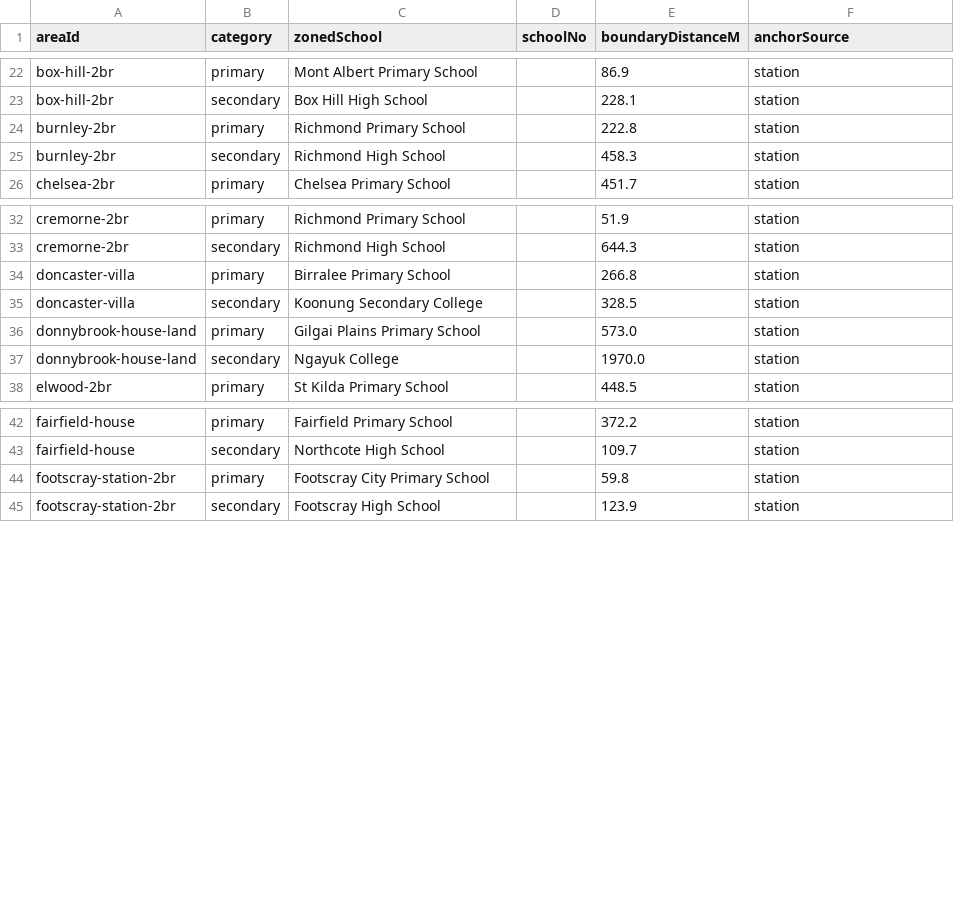
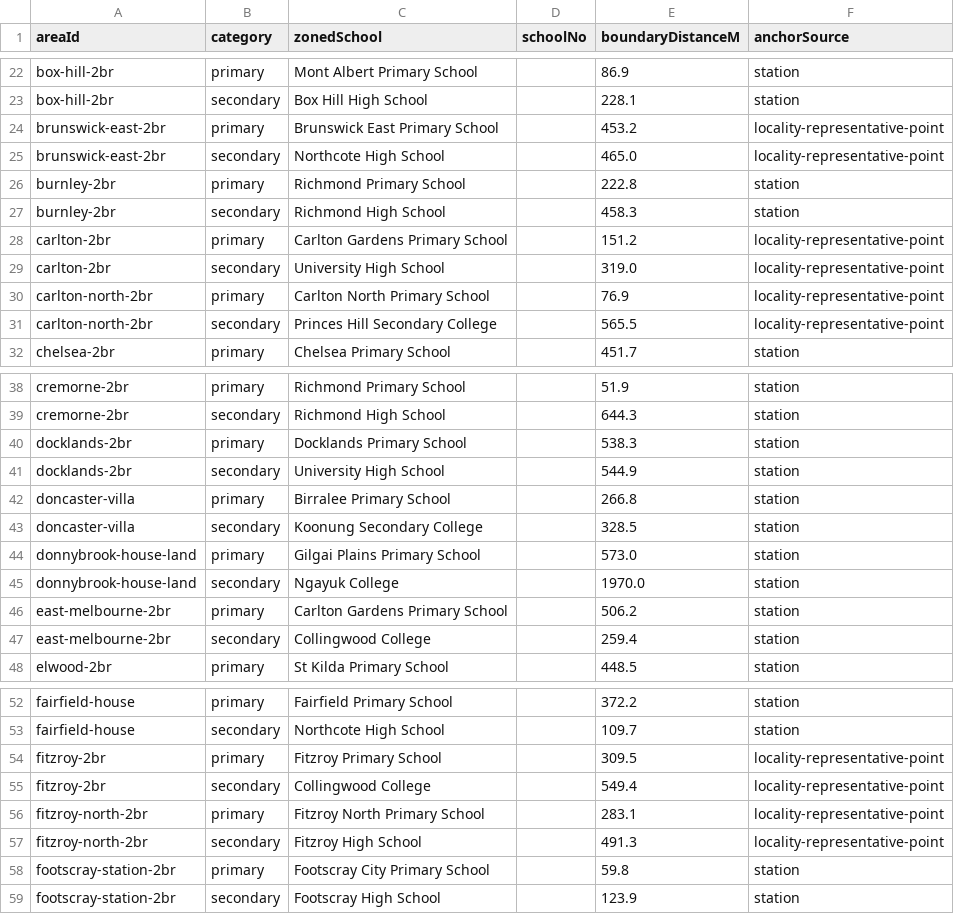
Before and after one commit to Simodalstix/vue-simostack, a CSV file: tools/dwelling-schools/dwelling-schools-qa.csv, drawn as a sheet; only a part is shown, gaps mark what is left out; the diff covers the shown part only; the diff names each change by its address in the sheet, - before the commit and + after, or states it on an @@ line.

```diff
--- a/tools/dwelling-schools/dwelling-schools-qa.csv
+++ b/tools/dwelling-schools/dwelling-schools-qa.csv
+row 24: brunswick-east-2br | primary | Brunswick East Primary School |  | 453.2 | locality-representative-point
+row 25: brunswick-east-2br | secondary | Northcote High School |  | 465.0 | locality-representative-point
+row 28: carlton-2br | primary | Carlton Gardens Primary School |  | 151.2 | locality-representative-point
+row 29: carlton-2br | secondary | University High School |  | 319.0 | locality-representative-point
+row 30: carlton-north-2br | primary | Carlton North Primary School |  | 76.9 | locality-representative-point
+row 31: carlton-north-2br | secondary | Princes Hill Secondary College |  | 565.5 | locality-representative-point
+row 40: docklands-2br | primary | Docklands Primary School |  | 538.3 | station
+row 41: docklands-2br | secondary | University High School |  | 544.9 | station
+row 46: east-melbourne-2br | primary | Carlton Gardens Primary School |  | 506.2 | station
+row 47: east-melbourne-2br | secondary | Collingwood College |  | 259.4 | station
+row 54: fitzroy-2br | primary | Fitzroy Primary School |  | 309.5 | locality-representative-point
+row 55: fitzroy-2br | secondary | Collingwood College |  | 549.4 | locality-representative-point
+row 56: fitzroy-north-2br | primary | Fitzroy North Primary School |  | 283.1 | locality-representative-point
+row 57: fitzroy-north-2br | secondary | Fitzroy High School |  | 491.3 | locality-representative-point
```
Also changed, not shown: 6 added rows elsewhere in this file, src/data/dwelling/greenspace/dwelling-greenspace-qa.csv, tools/dwelling-census/dwelling-community-context-qa.csv, 29 other files.
